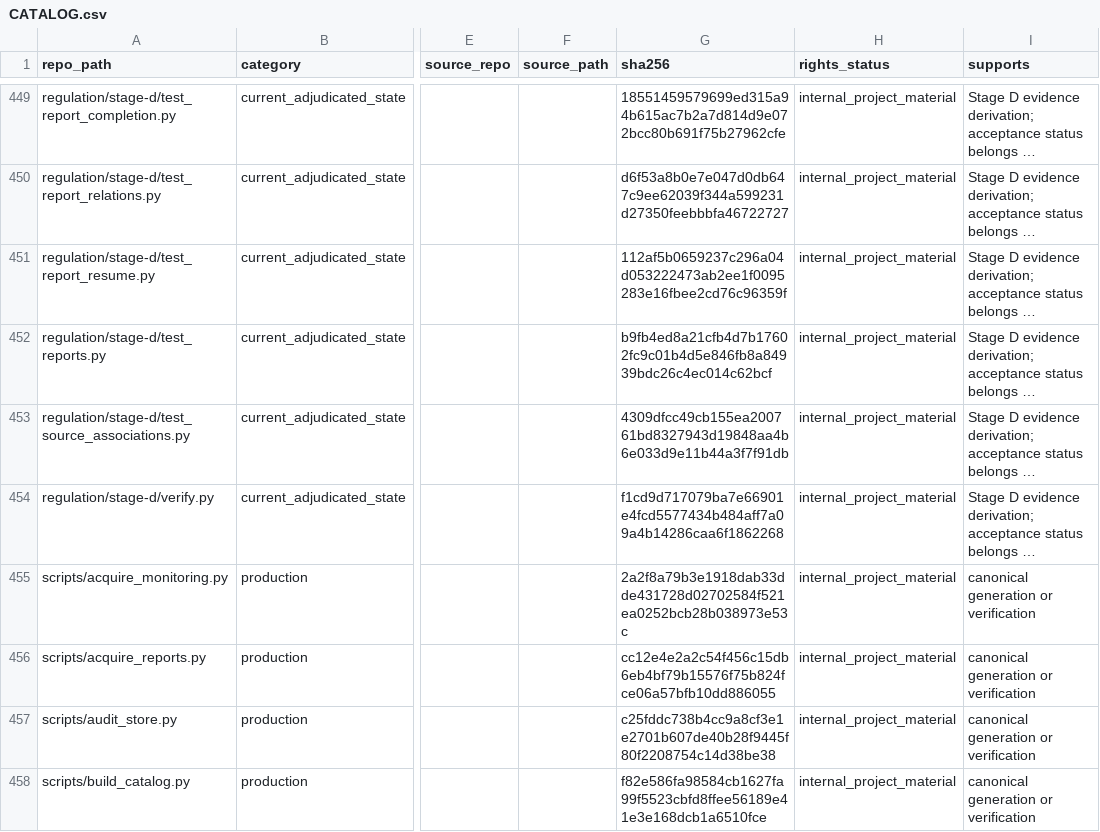
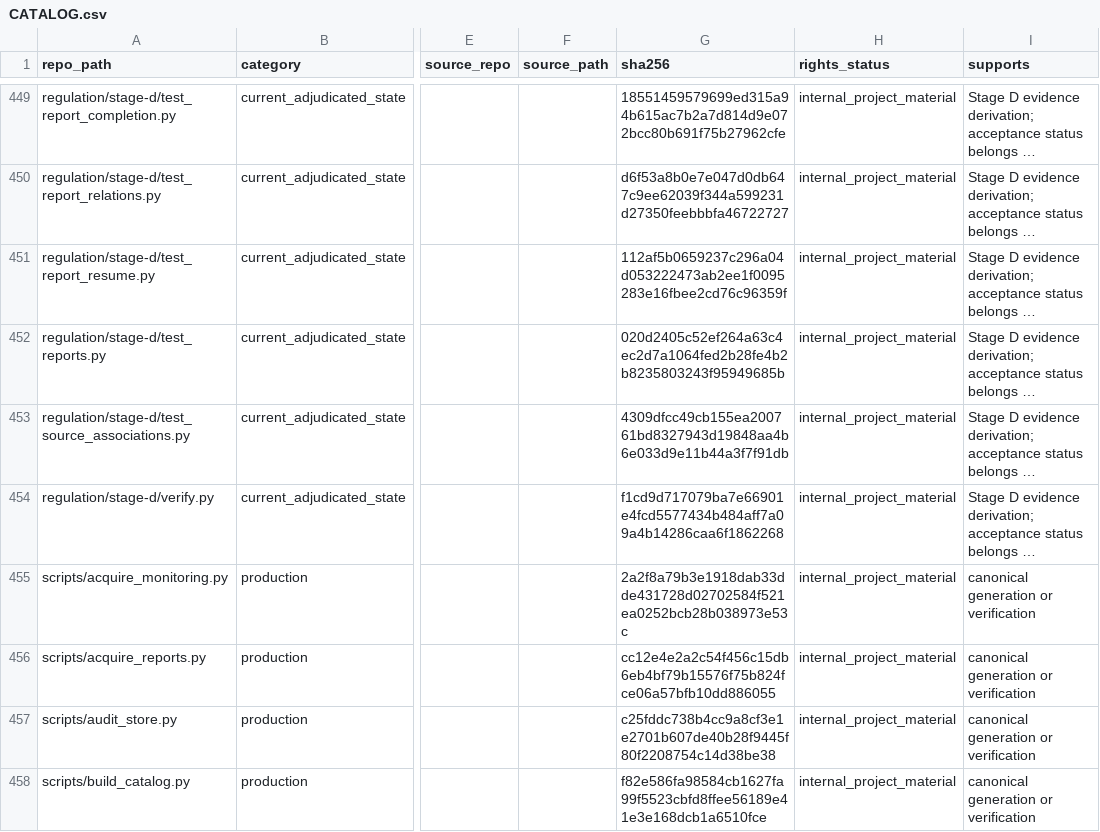
Before and after one commit to owassmer/CORDON, a CSV file: corpus/CATALOG.csv, drawn as a sheet; only a part is shown, gaps mark what is left out; long unchanged cells end in …; the diff names each change by its address in the sheet, - before the commit and + after, or states it on an @@ line.

```diff
--- a/corpus/CATALOG.csv
+++ b/corpus/CATALOG.csv
-G452 (sha256): b9fb4ed8a21cfb4d7b17602fc9c01b4d5e846fb8a84939bdc26c4ec014c62bcf
+G452 (sha256): 020d2405c52ef264a63c4ec2d7a1064fed2b28fe4b2b8235803243f95949685b
```
Also changed, not shown: 1 other file.
